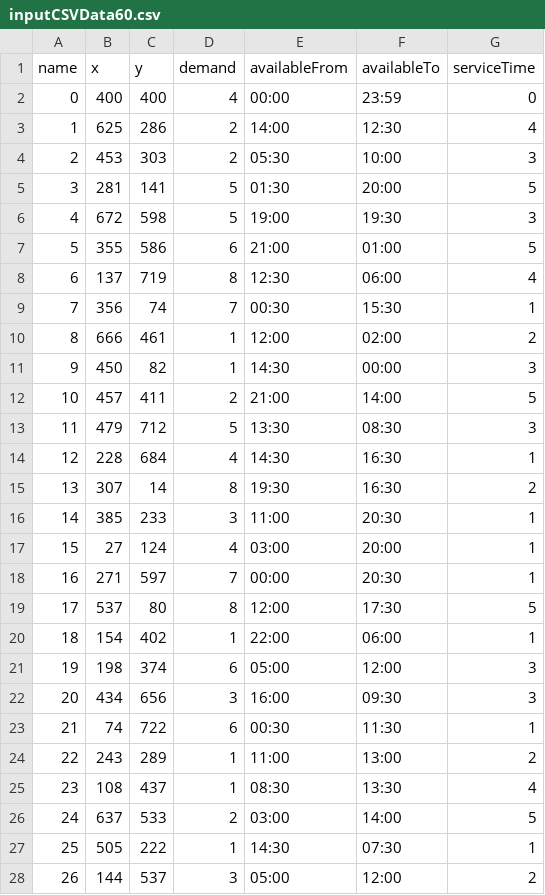
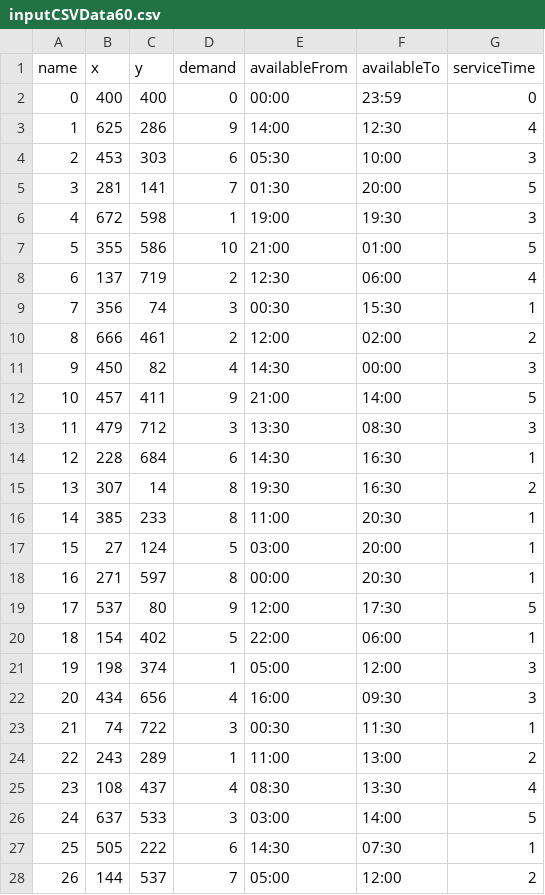
Before and after one commit to PKapski/Vehicle-Routing-Problem, a CSV file: src/main/resources/initialData/inputCSVData60.csv, drawn as a sheet; only a part is shown; the diff covers the shown part only.

```diff
--- a/src/main/resources/initialData/inputCSVData60.csv
+++ b/src/main/resources/initialData/inputCSVData60.csv
@@ -1,28 +1,28 @@
 name;x;y;demand;availableFrom;availableTo;serviceTime
-0;400;400;4;00:00;23:59;0
-1;625;286;2;14:00;12:30;4
-2;453;303;2;05:30;10:00;3
-3;281;141;5;01:30;20:00;5
-4;672;598;5;19:00;19:30;3
-5;355;586;6;21:00;01:00;5
-6;137;719;8;12:30;06:00;4
-7;356;74;7;00:30;15:30;1
-8;666;461;1;12:00;02:00;2
-9;450;82;1;14:30;00:00;3
-10;457;411;2;21:00;14:00;5
-11;479;712;5;13:30;08:30;3
-12;228;684;4;14:30;16:30;1
+0;400;400;0;00:00;23:59;0
+1;625;286;9;14:00;12:30;4
+2;453;303;6;05:30;10:00;3
+3;281;141;7;01:30;20:00;5
+4;672;598;1;19:00;19:30;3
+5;355;586;10;21:00;01:00;5
+6;137;719;2;12:30;06:00;4
+7;356;74;3;00:30;15:30;1
+8;666;461;2;12:00;02:00;2
+9;450;82;4;14:30;00:00;3
+10;457;411;9;21:00;14:00;5
+11;479;712;3;13:30;08:30;3
+12;228;684;6;14:30;16:30;1
 13;307;14;8;19:30;16:30;2
-14;385;233;3;11:00;20:30;1
-15;27;124;4;03:00;20:00;1
-16;271;597;7;00:00;20:30;1
-17;537;80;8;12:00;17:30;5
-18;154;402;1;22:00;06:00;1
-19;198;374;6;05:00;12:00;3
-20;434;656;3;16:00;09:30;3
-21;74;722;6;00:30;11:30;1
+14;385;233;8;11:00;20:30;1
+15;27;124;5;03:00;20:00;1
+16;271;597;8;00:00;20:30;1
+17;537;80;9;12:00;17:30;5
+18;154;402;5;22:00;06:00;1
+19;198;374;1;05:00;12:00;3
+20;434;656;4;16:00;09:30;3
+21;74;722;3;00:30;11:30;1
 22;243;289;1;11:00;13:00;2
-23;108;437;1;08:30;13:30;4
-24;637;533;2;03:00;14:00;5
-25;505;222;1;14:30;07:30;1
-26;144;537;3;05:00;12:00;2
+23;108;437;4;08:30;13:30;4
+24;637;533;3;03:00;14:00;5
+25;505;222;6;14:30;07:30;1
+26;144;537;7;05:00;12:00;2
```
Also changed, not shown: 28 edited cells elsewhere in this file, src/main/resources/initialData/inputCSVData100.csv, src/main/resources/initialData/inputCSVData40.csv, 2 other files.
